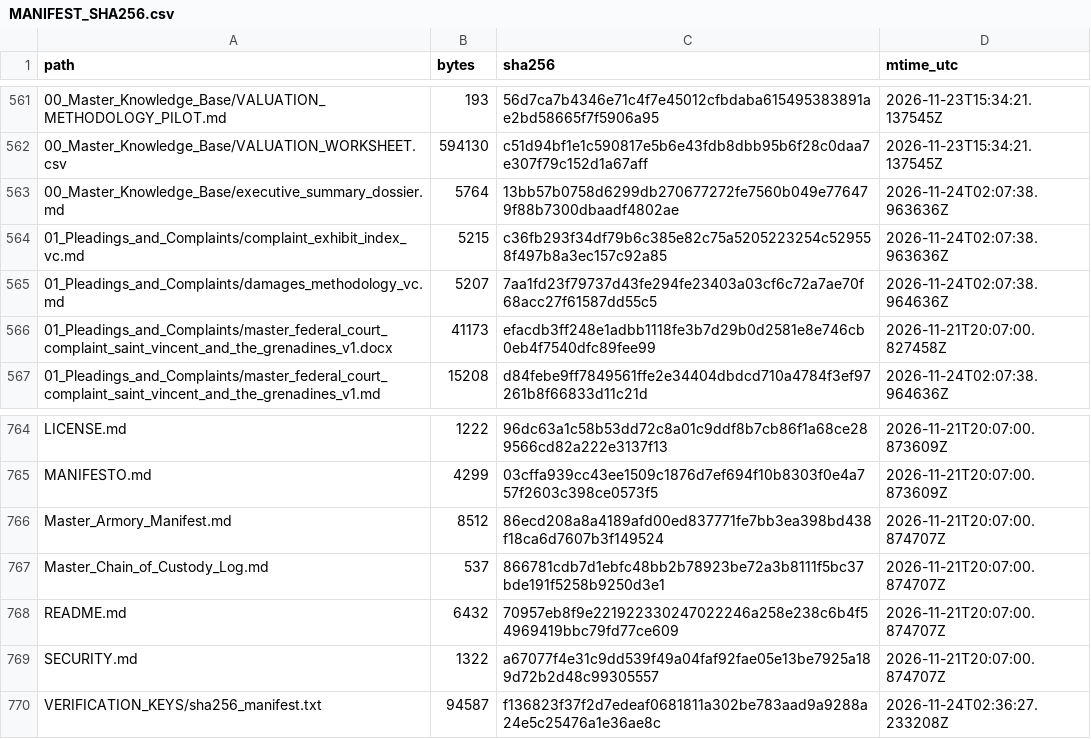
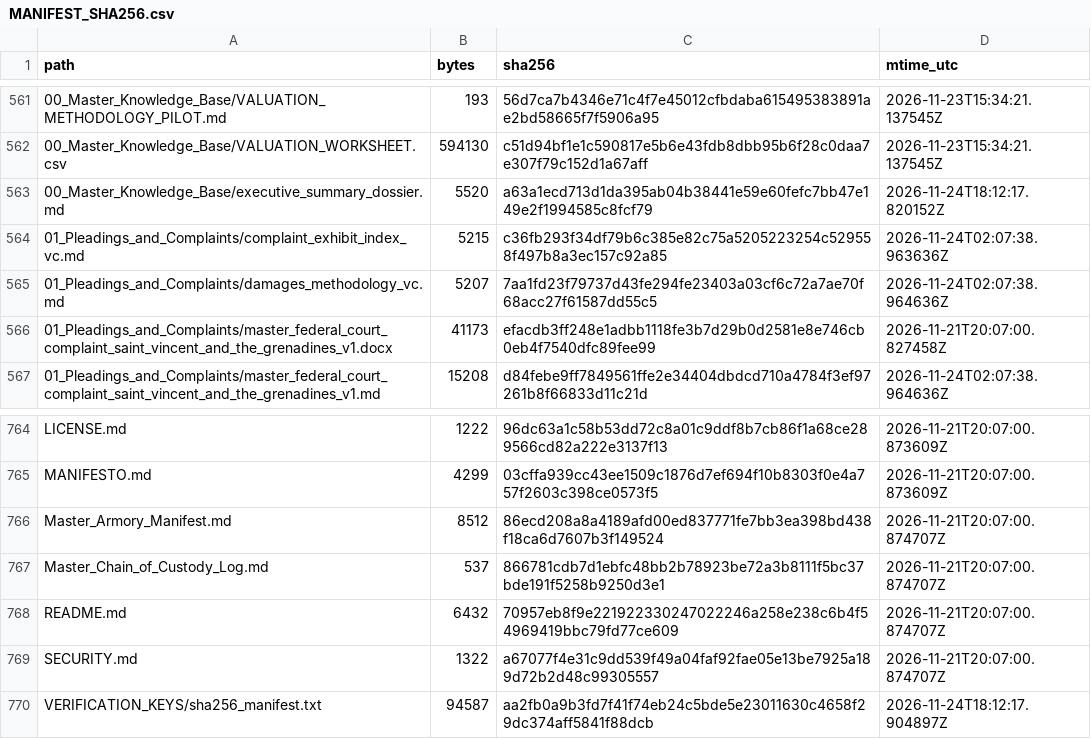
Before and after one commit to GlobalRestitutionAlliance/latam-us-vc-saint-vincent-and-the-grenadines-master-litigation, a CSV file: 99_Archives_and_Manifests/MANIFEST_SHA256.csv, drawn as a sheet; only a part is shown, gaps mark what is left out.

Commit message:
REVERTED DUE TO UNPROMPTED MASS J3WFICATED DATA CORRUPTION BY COMPROMISED BIASED LLM/ARTIFICIAL INTELLIGENCE MODELS

```diff
--- a/99_Archives_and_Manifests/MANIFEST_SHA256.csv
+++ b/99_Archives_and_Manifests/MANIFEST_SHA256.csv
@@ -562,3 +562,3 @@ path,bytes,sha256,mtime_utc
 00_Master_Knowledge_Base/VALUATION_WORKSHEET.csv,594130,c51d94bf1e1c590817e5b6e43fdb8dbb95b6f28c0daa7e307f79c152d1a67aff,2026-11-23T15:34:21.137545Z
-00_Master_Knowledge_Base/executive_summary_dossier.md,5764,13bb57b0758d6299db270677272fe7560b049e776479f88b7300dbaadf4802ae,2026-11-24T02:07:38.963636Z
+00_Master_Knowledge_Base/executive_summary_dossier.md,5520,a63a1ecd713d1da395ab04b38441e59e60fefc7bb47e149e2f1994585c8fcf79,2026-11-24T18:12:17.820152Z
 01_Pleadings_and_Complaints/complaint_exhibit_index_vc.md,5215,c36fb293f34df79b6c385e82c75a5205223254c529558f497b8a3ec157c92a85,2026-11-24T02:07:38.963636Z
@@ -769,2 +769,2 @@ README.md,6432,70957eb8f9e221922330247022246a258e238c6b4f54969419bbc79fd77ce609,
 SECURITY.md,1322,a67077f4e31c9dd539f49a04faf92fae05e13be7925a189d72b2d48c99305557,2026-11-21T20:07:00.874707Z
-VERIFICATION_KEYS/sha256_manifest.txt,94587,f136823f37f2d7edeaf0681811a302be783aad9a9288a24e5c25476a1e36ae8c,2026-11-24T02:36:27.233208Z
+VERIFICATION_KEYS/sha256_manifest.txt,94587,aa2fb0a9b3fd7f41f74eb24c5bde5e23011630c4658f29dc374aff5841f88dcb,2026-11-24T18:12:17.904897Z
```
Also changed, not shown: 2 other files.
